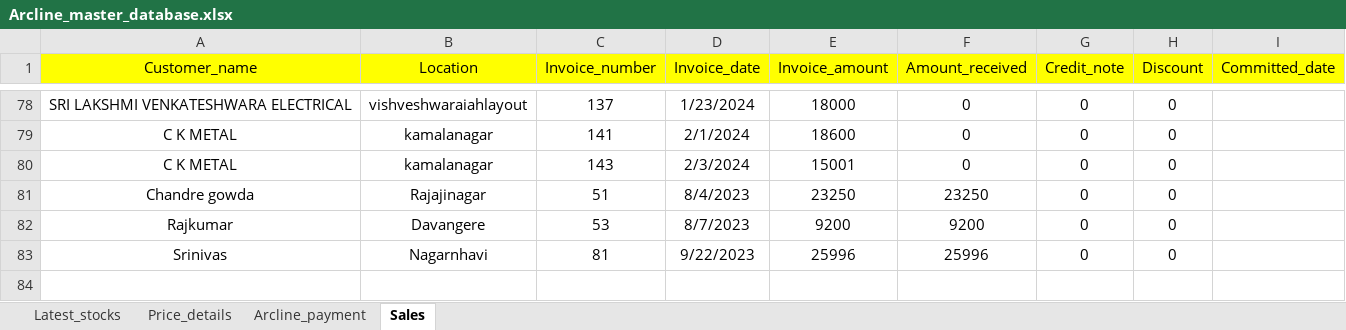
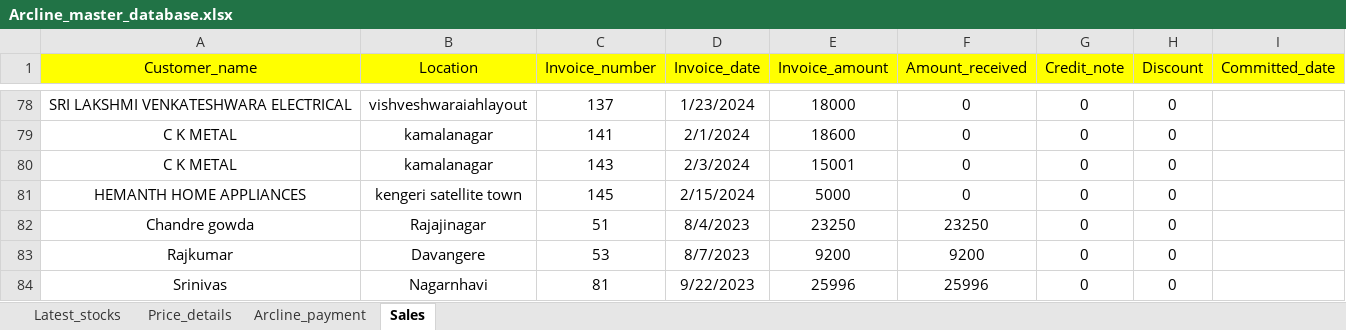
Before and after one commit to lohith0501/Rathnas, an Excel workbook: Arcline_master_database.xlsx, sheet Sales, drawn as a sheet; only a part is shown, gaps mark what is left out; values as stored, in another font and other column widths than the file's, no borders; the diff names each change by its address in the sheet, - before the commit and + after, or states it on an @@ line.

Commit message:
Add files via upload

```diff
--- a/Arcline_master_database.xlsx (sheet Sales)
+++ b/Arcline_master_database.xlsx (sheet Sales)
+row 81: HEMANTH HOME APPLIANCES | kengeri satellite town | 145 | 2/15/2024 | 5000 | 0 | 0 | 0
```
